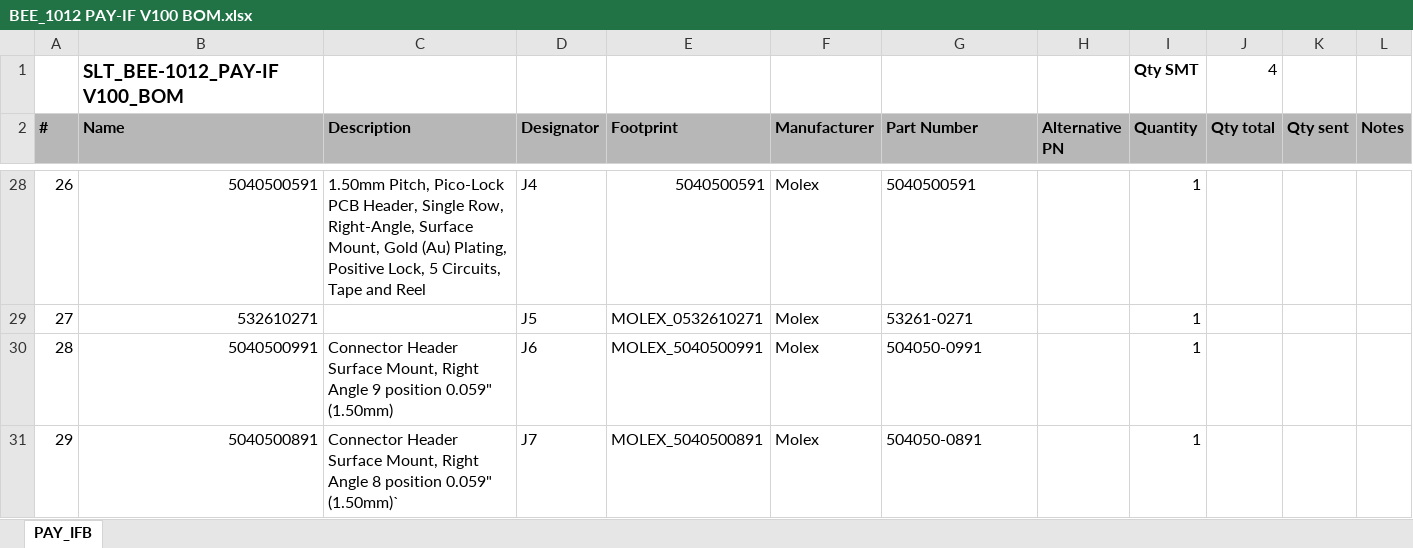
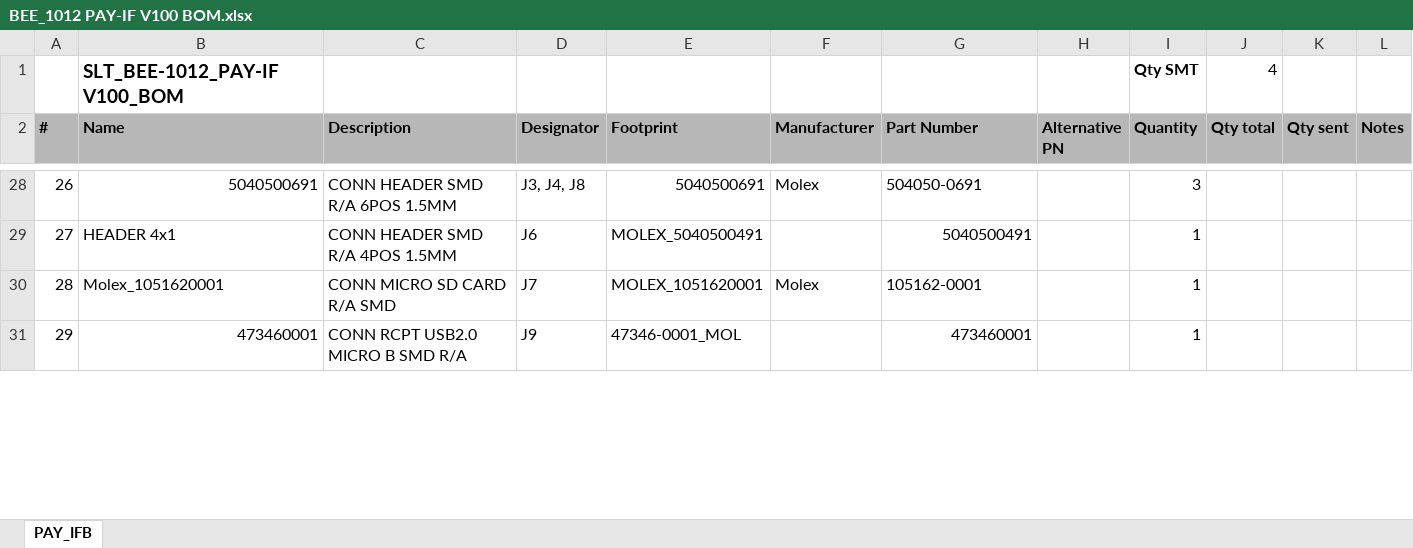
Before and after one commit to baobuibk/SpaceLiin_Satellite_4U_IFP, an Excel workbook: 03_BOM/BEE_1012 PAY-IF V100 BOM.xlsx, sheet PAY_IFB, drawn as a sheet; only a part is shown, gaps mark what is left out; values as stored, in another font and other column widths than the file's, no borders; charts and pictures not drawn; the diff covers the shown part only; the diff names each change by its address in the sheet, - before the commit and + after, or states it on an @@ line.

```diff
--- a/03_BOM/BEE_1012 PAY-IF V100 BOM.xlsx (sheet PAY_IFB)
+++ b/03_BOM/BEE_1012 PAY-IF V100 BOM.xlsx (sheet PAY_IFB)
-B28 (Name): 5040500591
+B28 (Name): 5040500691
-C28 (Description): 1.50mm Pitch, Pico-Lock PCB Header, Single Row, Right-Angle, Surface Mount, Gold (Au) Plating, Positive Lock, 5 Circuits, Tape and Reel
+C28 (Description): CONN HEADER SMD R/A 6POS 1.5MM
-D28 (Designator): J4
+D28 (Designator): J3, J4, J8
-E28 (Footprint): 5040500591
+E28 (Footprint): 5040500691
-G28 (Part Number): 5040500591
+G28 (Part Number): 504050-0691
-I28 (Quantity): 1
+I28 (Quantity): 3
-B29 (Name): 532610271
+B29 (Name): HEADER 4x1
-B29:B30 alignment: right
+B29:B30 alignment: left
-C29 (Description): (empty)
+C29 (Description): CONN HEADER SMD R/A 4POS 1.5MM
-D29 (Designator): J5
+D29 (Designator): J6
-E29 (Footprint): MOLEX_0532610271
+E29 (Footprint): MOLEX_5040500491
-F29 (Manufacturer): Molex
+F29 (Manufacturer): (empty)
-G29 (Part Number): 53261-0271
+G29 (Part Number): 5040500491
-G29 alignment: left
+G29 alignment: right
-B30 (Name): 5040500991
+B30 (Name): Molex_1051620001
-C30 (Description): Connector Header Surface Mount, Right Angle 9 position 0.059" (1.50mm)
+C30 (Description): CONN MICRO SD CARD R/A SMD
-D30 (Designator): J6
+D30 (Designator): J7
-E30 (Footprint): MOLEX_5040500991
+E30 (Footprint): MOLEX_1051620001
-G30 (Part Number): 504050-0991
+G30 (Part Number): 105162-0001
-B31 (Name): 5040500891
+B31 (Name): 473460001
-C31 (Description): Connector Header Surface Mount, Right Angle 8 position 0.059" (1.50mm)`
+C31 (Description): CONN RCPT USB2.0 MICRO B SMD R/A
-D31 (Designator): J7
+D31 (Designator): J9
-E31 (Footprint): MOLEX_5040500891
+E31 (Footprint): 47346-0001_MOL
-F31 (Manufacturer): Molex
+F31 (Manufacturer): (empty)
-G31 (Part Number): 504050-0891
+G31 (Part Number): 473460001
-G31 alignment: left
+G31 alignment: right
```
Also changed, not shown: 5 added rows, 5 removed rows, 143 edited cells and cell formats elsewhere in this sheet, 8 other files.
